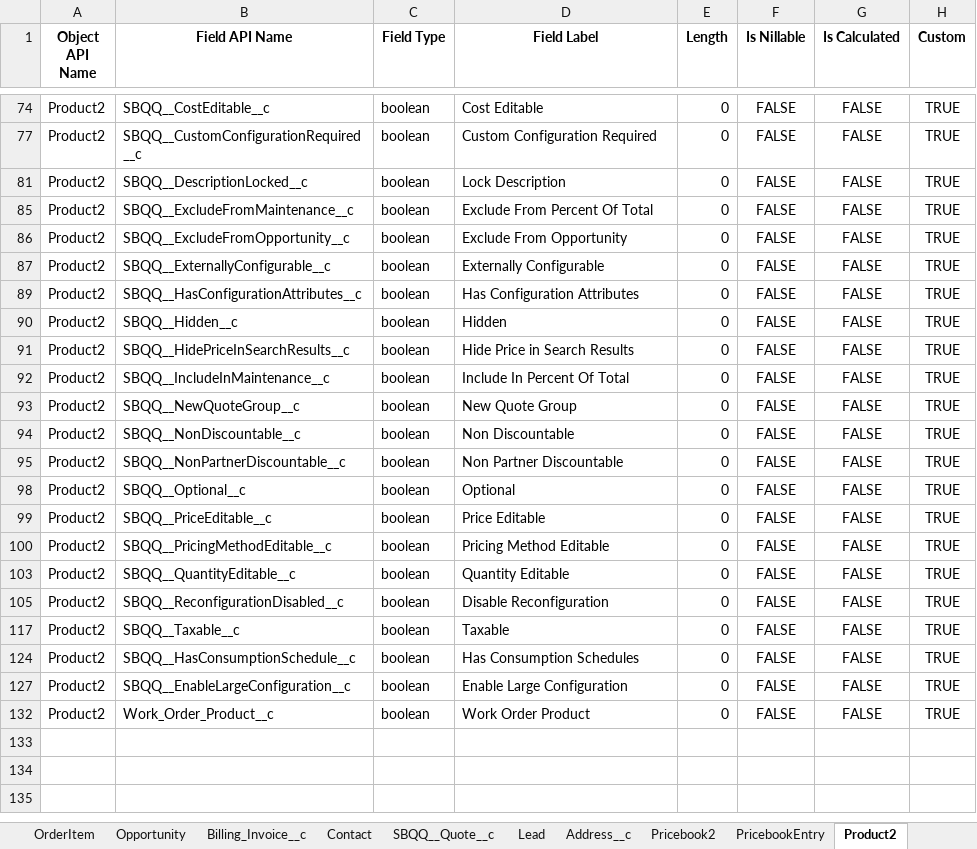
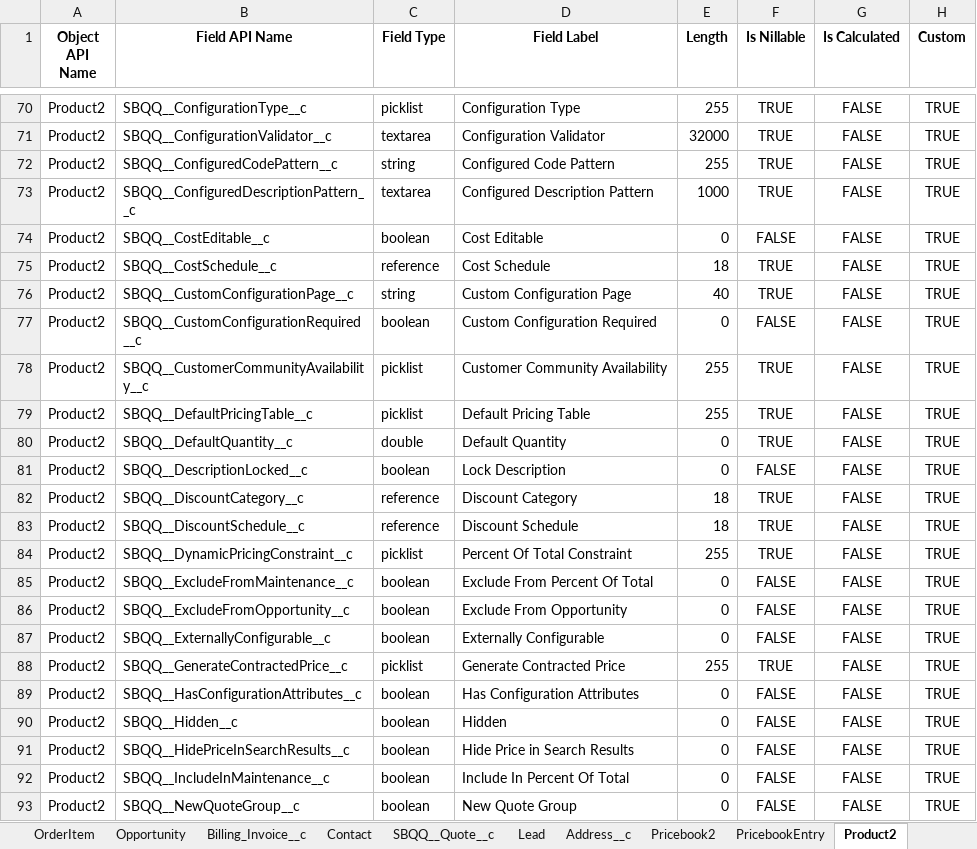
Before and after one commit to vjeromel276/es-to-bbf-migration, an Excel workbook: data-migration/es_salesforce_fields.xlsx, sheet Product2, drawn as a sheet; only a part is shown, gaps mark what is left out; the shorter side is filled out with more unchanged rows; values as stored, in another font and other column widths than the file's, no borders; the diff covers the shown part only; the diff names each change by its address in the sheet, - before the commit and + after, or states it on an @@ line.

```diff
--- a/data-migration/es_salesforce_fields.xlsx (sheet Product2)
+++ b/data-migration/es_salesforce_fields.xlsx (sheet Product2)
@@ row 70 unhidden: Product2 | SBQQ__ConfigurationType__c | picklist | Configuration Type | 255 | TRUE | FALSE | TRUE @@
@@ row 71 unhidden: Product2 | SBQQ__ConfigurationValidator__c | textarea | Configuration Validator | 32000 | TRUE | FALSE | TRUE @@
@@ row 72 unhidden: Product2 | SBQQ__ConfiguredCodePattern__c | string | Configured Code Pattern | 255 | TRUE | FALSE | TRUE @@
@@ row 73 unhidden: Product2 | SBQQ__ConfiguredDescriptionPattern__c | textarea | Configured Description Pattern | 1000 | TRUE | FALSE | TRUE @@
@@ row 75 unhidden: Product2 | SBQQ__CostSchedule__c | reference | Cost Schedule | 18 | TRUE | FALSE | TRUE @@
@@ row 76 unhidden: Product2 | SBQQ__CustomConfigurationPage__c | string | Custom Configuration Page | 40 | TRUE | FALSE | TRUE @@
@@ row 78 unhidden: Product2 | SBQQ__CustomerCommunityAvailability__c | picklist | Customer Community Availability | 255 | TRUE | FALSE | TRUE @@
@@ row 79 unhidden: Product2 | SBQQ__DefaultPricingTable__c | picklist | Default Pricing Table | 255 | TRUE | FALSE | TRUE @@
@@ row 80 unhidden: Product2 | SBQQ__DefaultQuantity__c | double | Default Quantity | 0 | TRUE | FALSE | TRUE @@
@@ row 82 unhidden: Product2 | SBQQ__DiscountCategory__c | reference | Discount Category | 18 | TRUE | FALSE | TRUE @@
@@ row 83 unhidden: Product2 | SBQQ__DiscountSchedule__c | reference | Discount Schedule | 18 | TRUE | FALSE | TRUE @@
@@ row 84 unhidden: Product2 | SBQQ__DynamicPricingConstraint__c | picklist | Percent Of Total Constraint | 255 | TRUE | FALSE | TRUE @@
@@ row 88 unhidden: Product2 | SBQQ__GenerateContractedPrice__c | picklist | Generate Contracted Price | 255 | TRUE | FALSE | TRUE @@
```
Also changed, not shown: 92 hidden or unhidden rows elsewhere in this sheet, sheet Order, sheet Lead, sheet Account, sheet Opportunity, sheet Contact, sheet SBQQ__Quote__c, 5 more sheets, data-migration/es_OrderItem_salesforce_fields.xlsx, data-migration/es_Order_salesforce_fields.xlsx, 40 other files.
